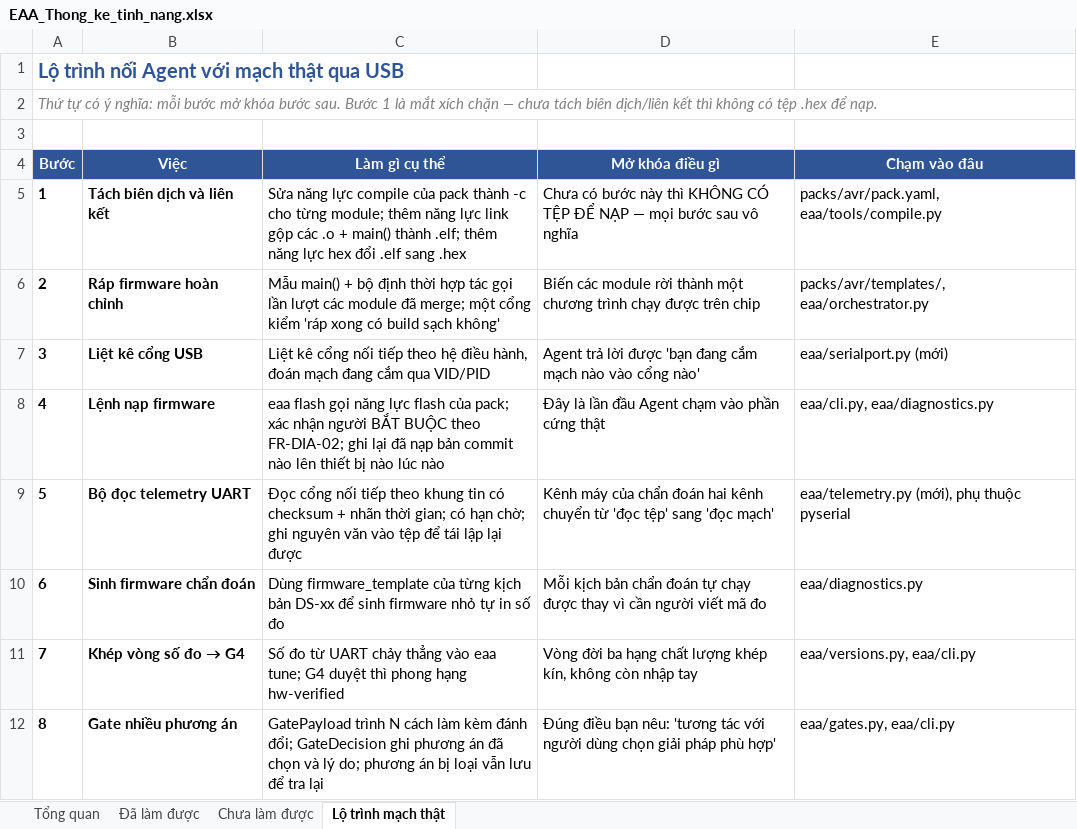
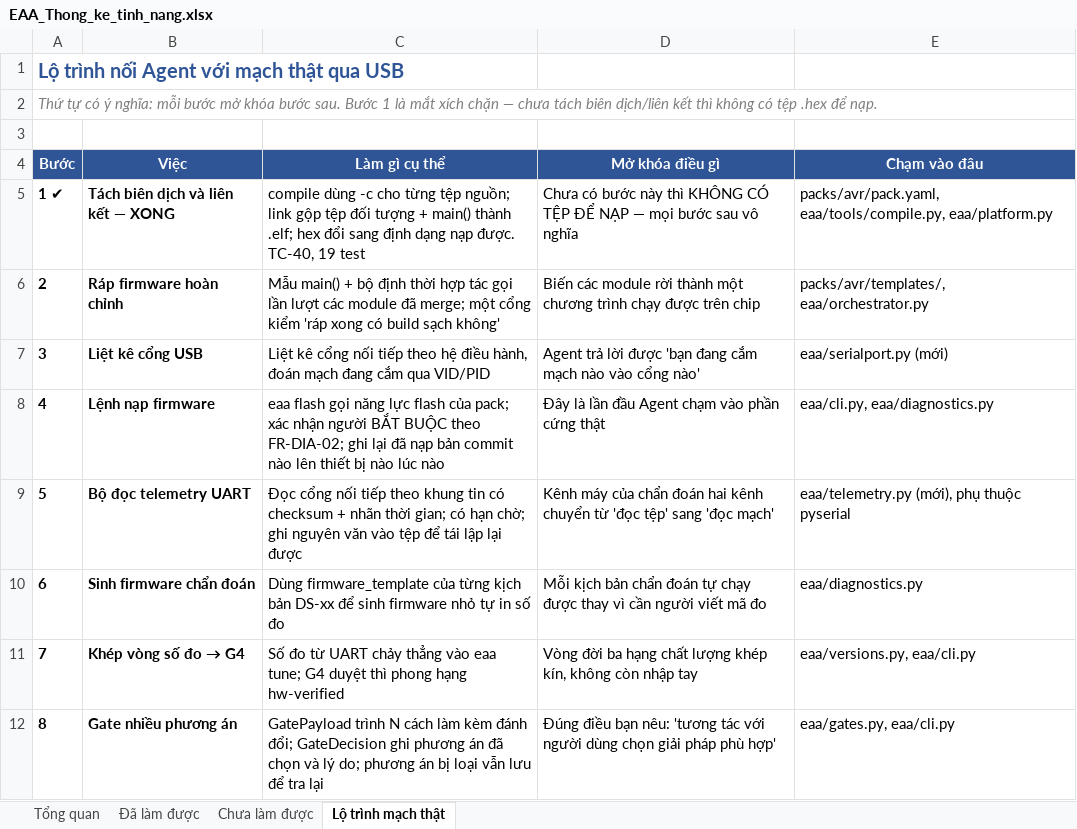
Before and after one commit to mobiluckvn/Agent, an Excel workbook: docs/EAA_Thong_ke_tinh_nang.xlsx, sheet Lộ trình mạch thật, drawn as a sheet; values as stored, in another font and other column widths than the file's, no borders; the diff names each change by its address in the sheet, - before the commit and + after, or states it on an @@ line.

```diff
--- a/docs/EAA_Thong_ke_tinh_nang.xlsx (sheet Lộ trình mạch thật)
+++ b/docs/EAA_Thong_ke_tinh_nang.xlsx (sheet Lộ trình mạch thật)
-A5 (Bước): 1
+A5 (Bước): 1 ✔
-B5 (Việc): Tách biên dịch và liên kết
+B5 (Việc): Tách biên dịch và liên kết — XONG
-C5 (Làm gì cụ thể): Sửa năng lực compile của pack thành -c cho từng module; thêm năng lực link gộp các .o + main() thành .elf; thêm năng lực hex đổi .elf sang .hex
+C5 (Làm gì cụ thể): compile dùng -c cho từng tệp nguồn; link gộp tệp đối tượng + main() thành .elf; hex đổi sang định dạng nạp được. TC-40, 19 test
-E5 (Chạm vào đâu): packs/avr/pack.yaml, eaa/tools/compile.py
+E5 (Chạm vào đâu): packs/avr/pack.yaml, eaa/tools/compile.py, eaa/platform.py
```
Also changed, not shown: sheet Chưa làm được, sheet Đã làm được, sheet Tổng quan, 12 other files.
